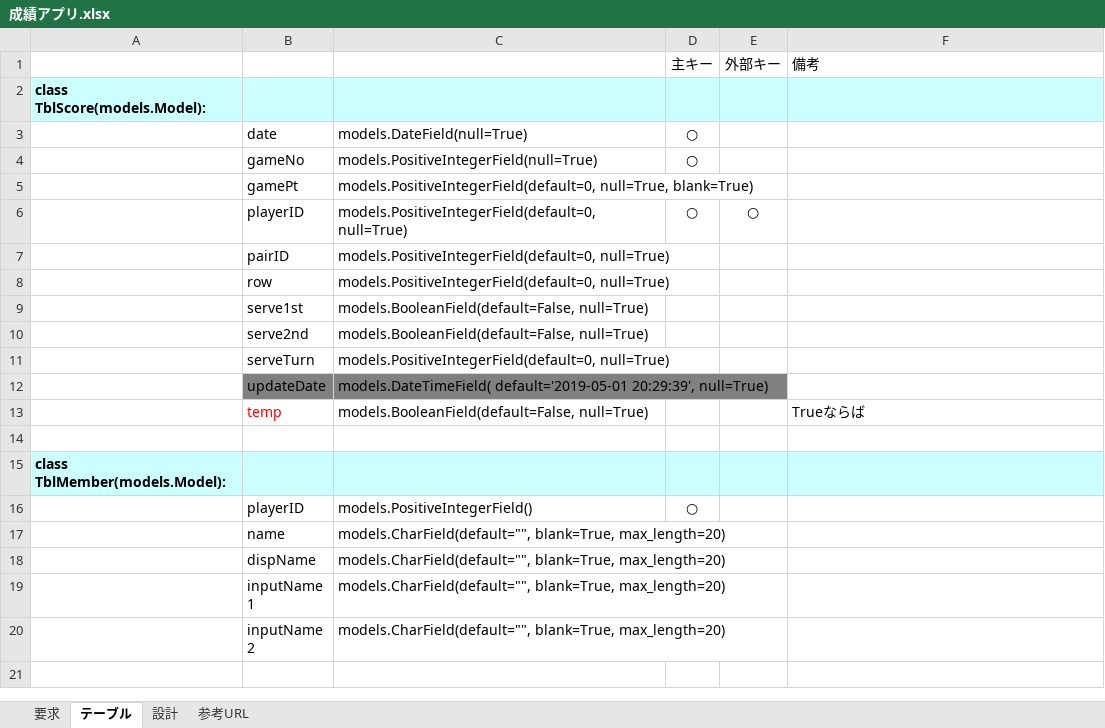
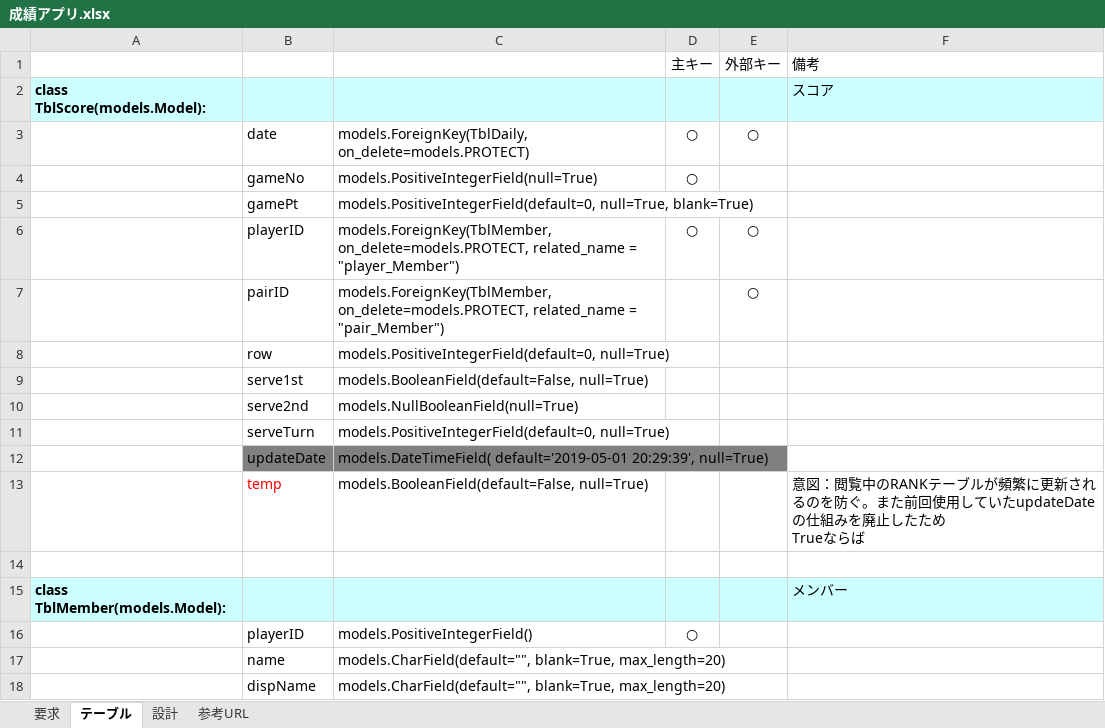
Before and after one commit to ryu5791/django_app, an Excel workbook: doc/成績アプリ.xlsx, sheet テーブル, drawn as a sheet; only a part is shown; the shorter side is filled out with more unchanged rows; values as stored, in another font and other column widths than the file's, no borders; removed rows and columns are numbered as before the commit, all else as after; ↵ is a line break in a cell; the diff covers the shown part only; the diff names each change by its address in the sheet, - before the commit and + after, or states it on an @@ line.

```diff
--- a/doc/成績アプリ.xlsx (sheet テーブル)
+++ b/doc/成績アプリ.xlsx (sheet テーブル)
-F2: (empty)
+F2: スコア
-C3: models.DateField(null=True)
+C3: models.ForeignKey(TblDaily, on_delete=models.PROTECT)
-E3: (empty)
+E3: ○
-C6: models.PositiveIntegerField(default=0, null=True)
+C6: models.ForeignKey(TblMember, on_delete=models.PROTECT, related_name = "player_Member")
-row 7:  | pairID | models.PositiveIntegerField(default=0, null=True)
+row 7:  | pairID | models.ForeignKey(TblMember, on_delete=models.PROTECT, related_name = "pair_Member") |  | ○
-C10: models.BooleanField(default=False, null=True)
+C10: models.NullBooleanField(null=True)
-F13: Trueならば
+F13: 意図：閲覧中のRANKテーブルが頻繁に更新されるのを防ぐ。また前回使用していたupdateDateの仕組みを廃止したため ↵ Trueならば
-F15: (empty)
+F15: メンバー
```
Also changed, not shown: 15 added rows, 15 removed rows and 22 edited cells elsewhere in this sheet, sheet 要求, 1 other file.
